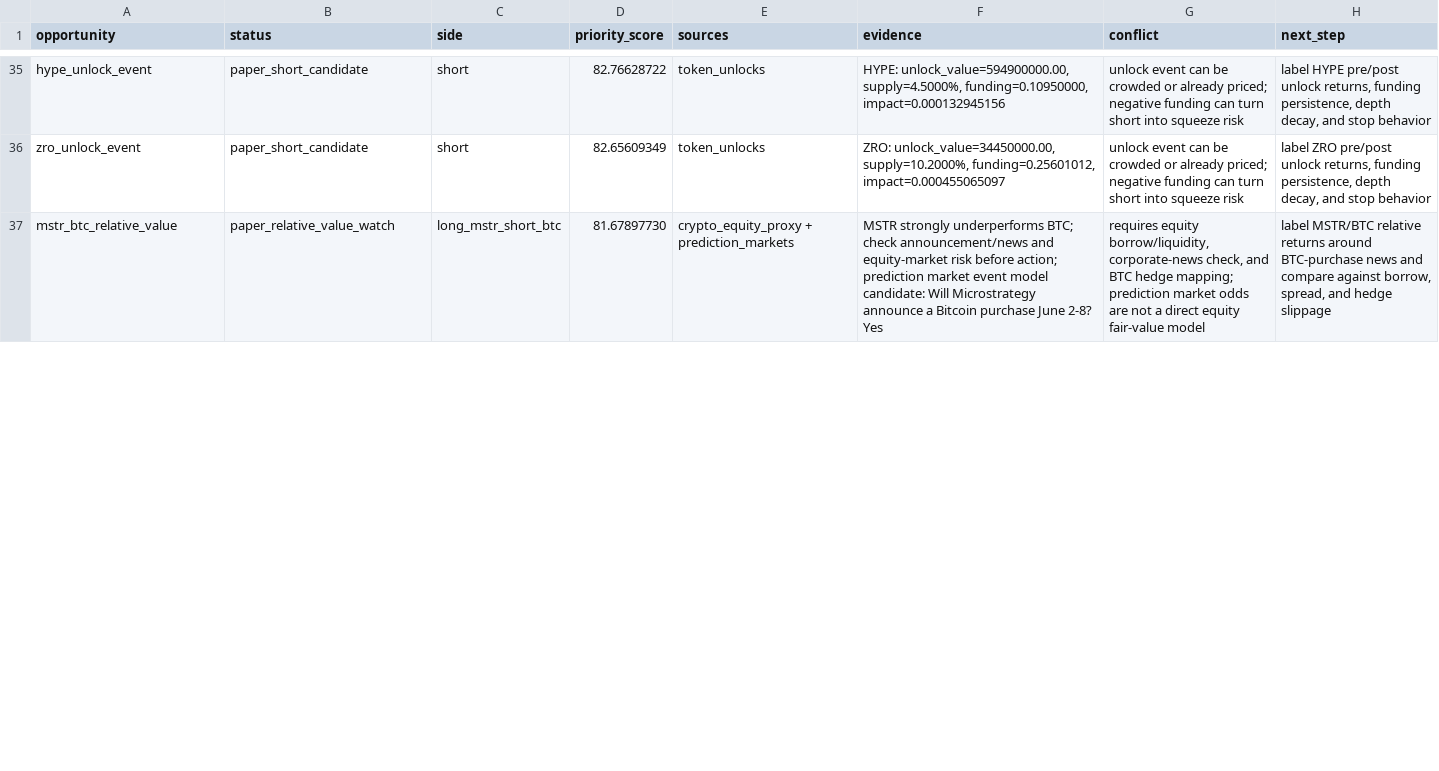
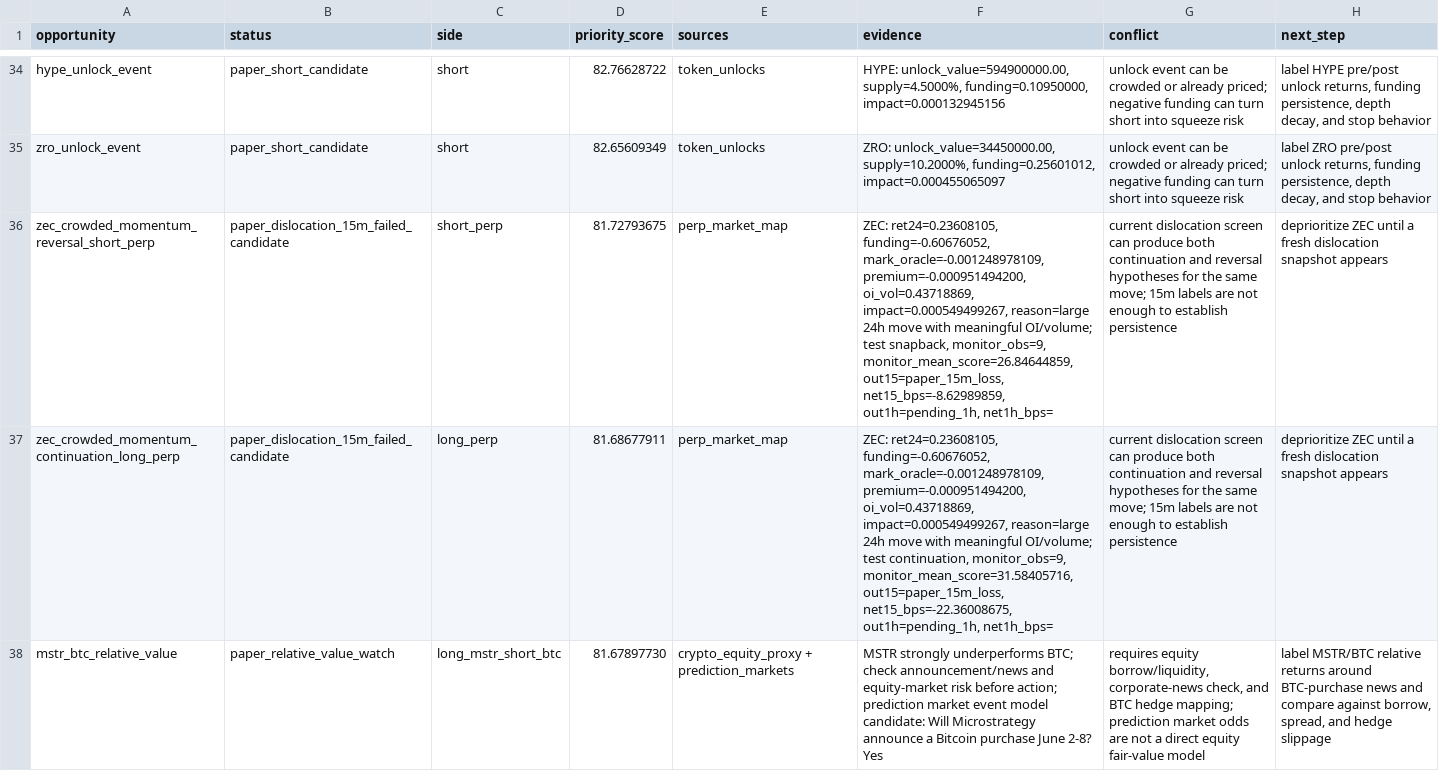
Before and after one commit to tomato414941/alpha-os, a CSV file: strategies/current_alpha_stack.csv, drawn as a sheet; only a part is shown, gaps mark what is left out; the diff covers the shown part only; the diff names each change by its address in the sheet, - before the commit and + after, or states it on an @@ line.

Commit message:
strategy: refresh dislocation paper labels

```diff
--- a/strategies/current_alpha_stack.csv
+++ b/strategies/current_alpha_stack.csv
+row 36: zec_crowded_momentum_reversal_short_perp | paper_dislocation_15m_failed_candidate | short_perp | 81.72793675 | perp_market_map | ZEC: ret24=0.23608105, funding=-0.60676052, mark_oracle=-0.001248978109, premium=-0.000951494200, oi_vol=0.43718869, impact=0.000549499267, reason=large 24h move with meaningful OI/volume; test snapback, monitor_obs=9, monitor_mean_score=26.84644859, out15=paper_15m_loss, net15_bps=-8.62989859, out1h=pending_1h, net1h_bps= | current dislocation screen can produce both continuation and reversal hypotheses for the same move; 15m labels are not enough to establish persistence | deprioritize ZEC until a fresh dislocation snapshot appears
+row 37: zec_crowded_momentum_continuation_long_perp | paper_dislocation_15m_failed_candidate | long_perp | 81.68677911 | perp_market_map | ZEC: ret24=0.23608105, funding=-0.60676052, mark_oracle=-0.001248978109, premium=-0.000951494200, oi_vol=0.43718869, impact=0.000549499267, reason=large 24h move with meaningful OI/volume; test continuation, monitor_obs=9, monitor_mean_score=31.58405716, out15=paper_15m_loss, net15_bps=-22.36008675, out1h=pending_1h, net1h_bps= | current dislocation screen can produce both continuation and reversal hypotheses for the same move; 15m labels are not enough to establish persistence | deprioritize ZEC until a fresh dislocation snapshot appears
```
Also changed, not shown: 2 added rows, 4 removed rows and 46 edited cells elsewhere in this file, strategies/perp_market_map/current_hyperliquid_dislocation_execution_check.csv, strategies/perp_market_map/current_hyperliquid_dislocation_forward_labels.csv, 6 other files.
